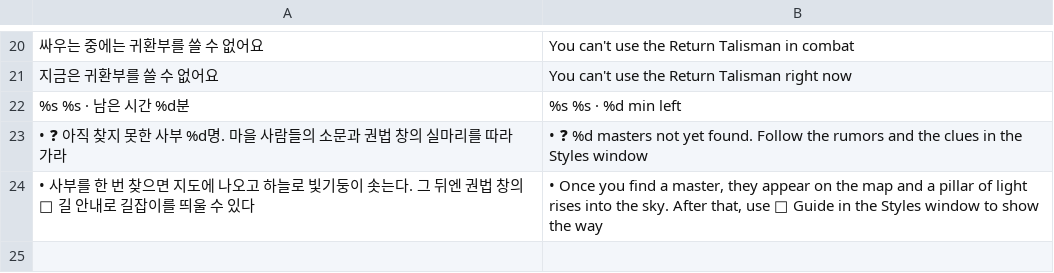
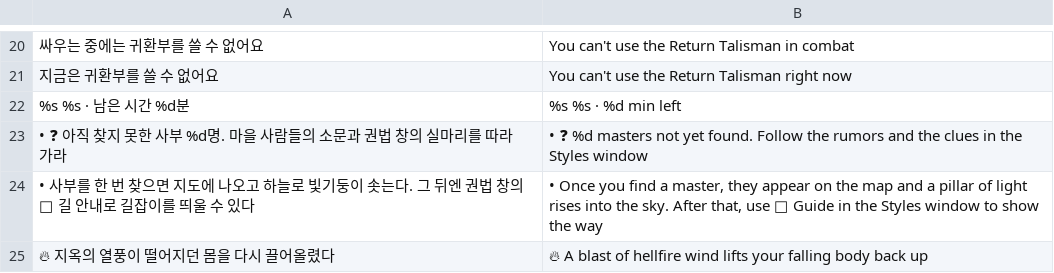
Before and after one commit to savvygonsama/my-web-apps, a TSV file: kwonwang/tools/lang/extra_379.tsv, drawn as a sheet; only a part is shown, gaps mark what is left out; the diff names each change by its address in the sheet, - before the commit and + after, or states it on an @@ line.

```diff
--- a/kwonwang/tools/lang/extra_379.tsv
+++ b/kwonwang/tools/lang/extra_379.tsv
+row 25: 🔥 지옥의 열풍이 떨어지던 몸을 다시 끌어올렸다 | 🔥 A blast of hellfire wind lifts your falling body back up
```
Also changed, not shown: 8 other files.
